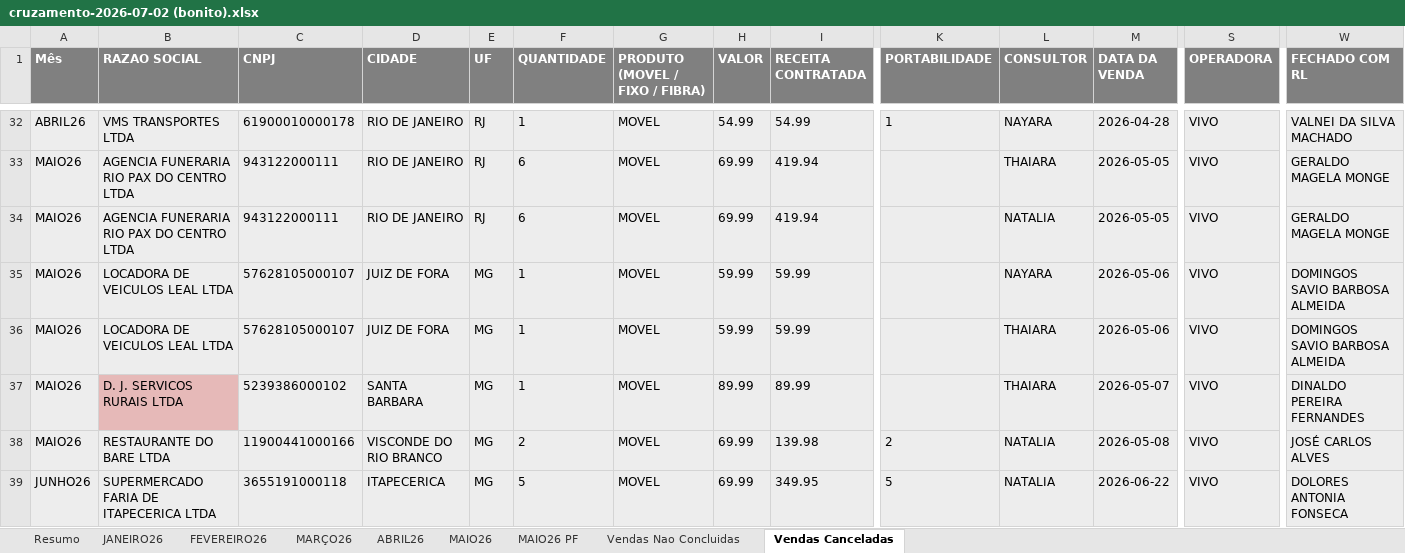
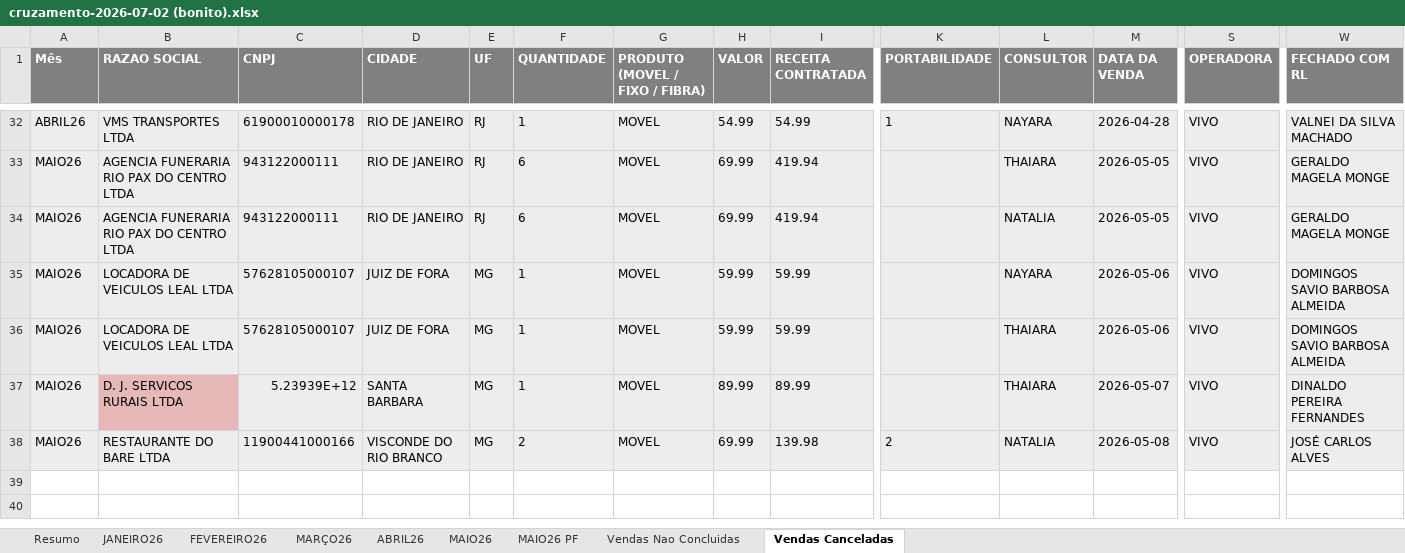
Before and after one commit to arlisson/pos-venda, an Excel workbook: planilhasParaCruzamento/cruzamento-2026-07-02 (bonito).xlsx, sheet Vendas Canceladas, drawn as a sheet; only a part is shown, gaps mark what is left out; values as stored, in another font and other column widths than the file's, no borders; rows hold the shown columns only; the diff names each change by its address in the sheet, - before the commit and + after, or states it on an @@ line.

```diff
--- a/planilhasParaCruzamento/cruzamento-2026-07-02 (bonito).xlsx (sheet Vendas Canceladas)
+++ b/planilhasParaCruzamento/cruzamento-2026-07-02 (bonito).xlsx (sheet Vendas Canceladas)
-C37 (CNPJ): 5239386000102
+C37 (CNPJ): 5.23939E+12
-row 39: JUNHO26 | SUPERMERCADO FARIA DE ITAPECERICA LTDA | 3655191000118 | ITAPECERICA | MG | 5 | MOVEL | 69.99 | 349.95 | 5 | NATALIA | 2026-06-22 | VIVO | DOLORES ANTONIA FONSECA
```
Also changed, not shown: sheet Vendas Nao Concluidas, planilhasParaCruzamento/Fechamento Fev26 a Maio26 Vivo (1).xlsx, planilhasParaCruzamento/VENDAS BASARI GLOBAL ATE 23-06.xlsx, 5 other files.
